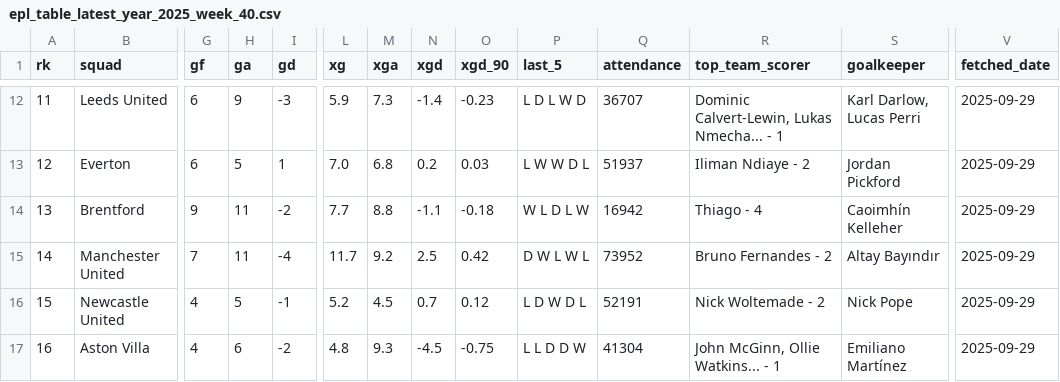
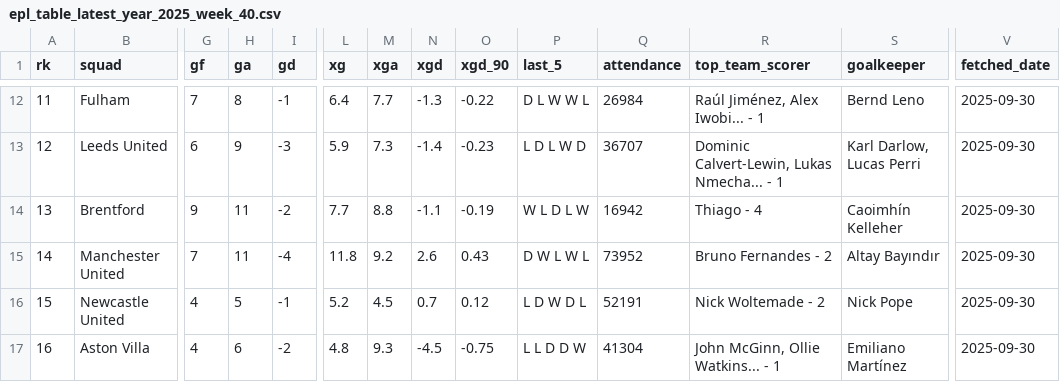
Before and after one commit to stiles/english-football-leagues, a CSV file: data/table/season_snapshots/epl_table_latest_year_2025_week_40.csv, drawn as a sheet; only a part is shown, gaps mark what is left out; the diff covers the shown part only; the diff names each change by its address in the sheet, - before the commit and + after, or states it on an @@ line.

```diff
--- a/data/table/season_snapshots/epl_table_latest_year_2025_week_40.csv
+++ b/data/table/season_snapshots/epl_table_latest_year_2025_week_40.csv
-B12 (squad): Leeds United
+B12 (squad): Fulham
-G12 (gf): 6
+G12 (gf): 7
-H12 (ga): 9
+H12 (ga): 8
-I12 (gd): -3
+I12 (gd): -1
-L12 (xg): 5.9
+L12 (xg): 6.4
-M12 (xga): 7.3
+M12 (xga): 7.7
-N12 (xgd): -1.4
+N12 (xgd): -1.3
-O12 (xgd_90): -0.23
+O12 (xgd_90): -0.22
-P12 (last_5): L D L W D
+P12 (last_5): D L W W L
-Q12 (attendance): 36707
+Q12 (attendance): 26984
-R12 (top_team_scorer): Dominic Calvert-Lewin, Lukas Nmecha... - 1
+R12 (top_team_scorer): Raúl Jiménez, Alex Iwobi... - 1
-S12 (goalkeeper): Karl Darlow, Lucas Perri
+S12 (goalkeeper): Bernd Leno
-V12:V17 (fetched_date): 2025-09-29
+V12:V17 (fetched_date): 2025-09-30
-B13 (squad): Everton
+B13 (squad): Leeds United
-H13 (ga): 5
+H13 (ga): 9
-I13 (gd): 1
+I13 (gd): -3
-L13 (xg): 7.0
+L13 (xg): 5.9
-M13 (xga): 6.8
+M13 (xga): 7.3
-N13 (xgd): 0.2
+N13 (xgd): -1.4
-O13 (xgd_90): 0.03
+O13 (xgd_90): -0.23
-P13 (last_5): L W W D L
+P13 (last_5): L D L W D
-Q13 (attendance): 51937
+Q13 (attendance): 36707
-R13 (top_team_scorer): Iliman Ndiaye - 2
+R13 (top_team_scorer): Dominic Calvert-Lewin, Lukas Nmecha... - 1
-S13 (goalkeeper): Jordan Pickford
+S13 (goalkeeper): Karl Darlow, Lucas Perri
-O14 (xgd_90): -0.18
+O14 (xgd_90): -0.19
-L15 (xg): 11.7
+L15 (xg): 11.8
-N15 (xgd): 2.5
+N15 (xgd): 2.6
-O15 (xgd_90): 0.42
+O15 (xgd_90): 0.43
```
Also changed, not shown: 61 edited cells elsewhere in this file, 2 other files.
